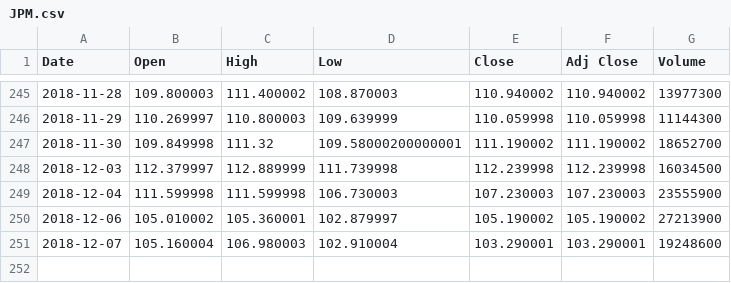
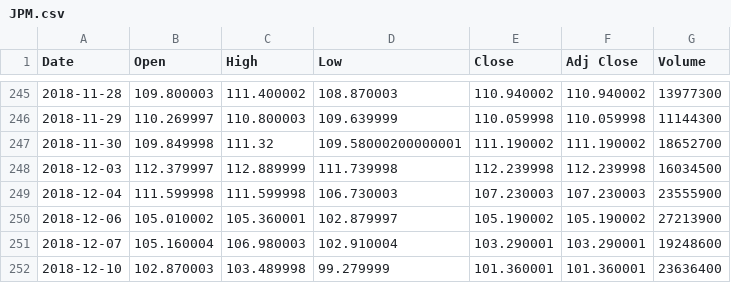
Before and after one commit to kairosart/factors, a CSV file: data/JPM.csv, drawn as a sheet; only a part is shown, gaps mark what is left out; the diff names each change by its address in the sheet, - before the commit and + after, or states it on an @@ line.

```diff
--- a/data/JPM.csv
+++ b/data/JPM.csv
+row 252: 2018-12-10 | 102.870003 | 103.489998 | 99.279999 | 101.360001 | 101.360001 | 23636400
```
Also changed, not shown: data/AMZN.csv, 3 other files.
